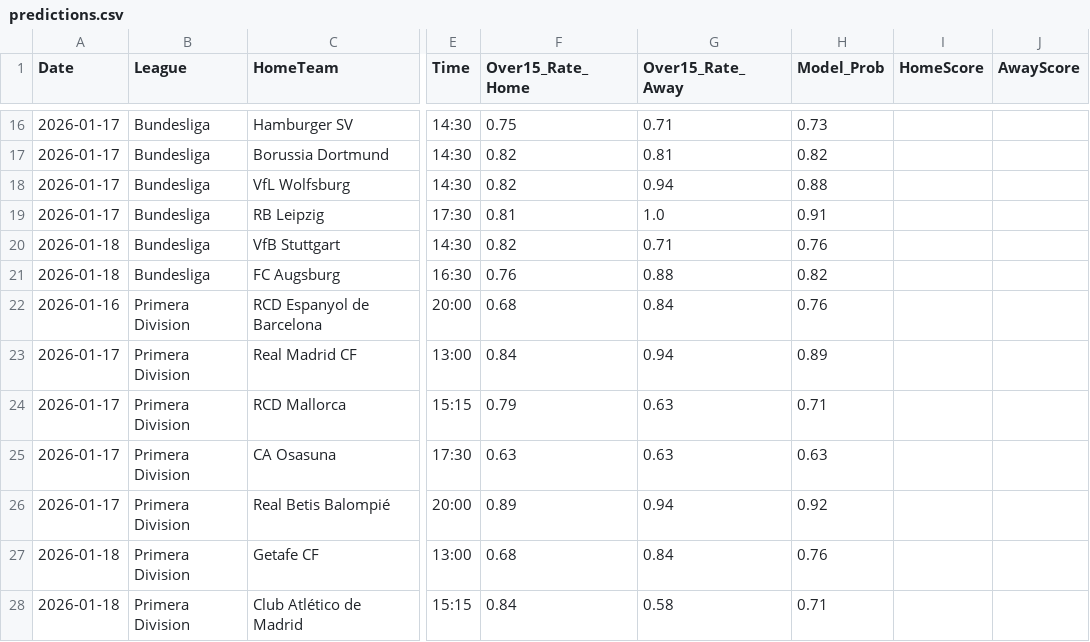
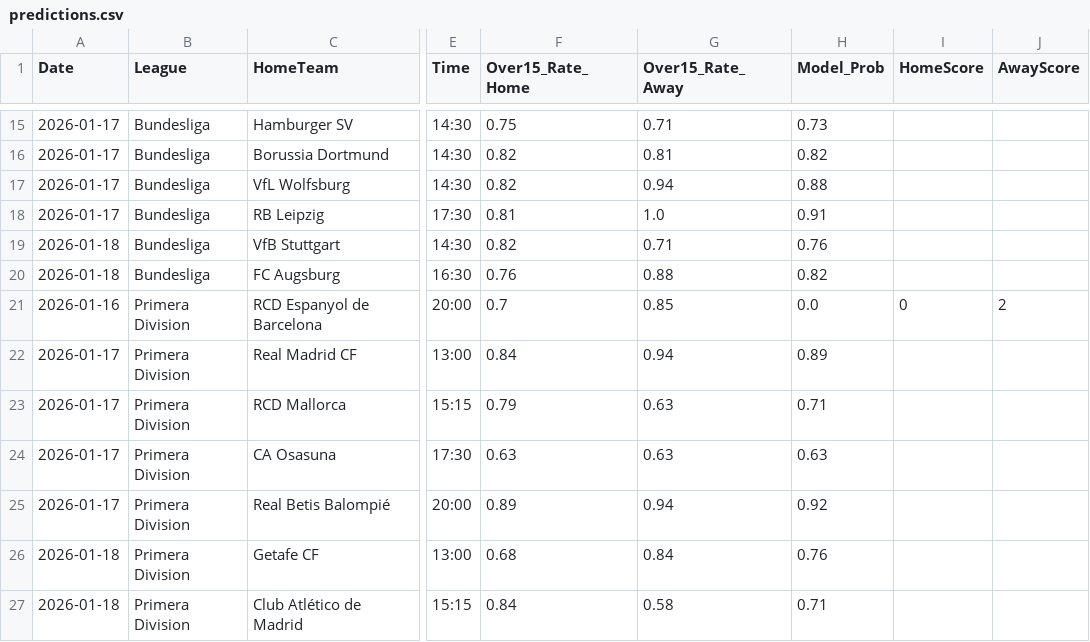
Before and after one commit to Simplykay/kays-Super-Predictor, a CSV file: predictions.csv, drawn as a sheet; only a part is shown, gaps mark what is left out; addresses are those after the commit; the diff covers the shown part only; the diff names each change by its address in the sheet, - before the commit and + after, or states it on an @@ line.

```diff
--- a/predictions.csv
+++ b/predictions.csv
-F21 (Over15_Rate_Home): 0.68
+F21 (Over15_Rate_Home): 0.7
-G21 (Over15_Rate_Away): 0.84
+G21 (Over15_Rate_Away): 0.85
-H21 (Model_Prob): 0.76
+H21 (Model_Prob): 0.0
-I21 (HomeScore): (empty)
+I21 (HomeScore): 0
-J21 (AwayScore): (empty)
+J21 (AwayScore): 2
```
Also changed, not shown: 9 added rows, 3 removed rows and 20 edited cells elsewhere in this file.
